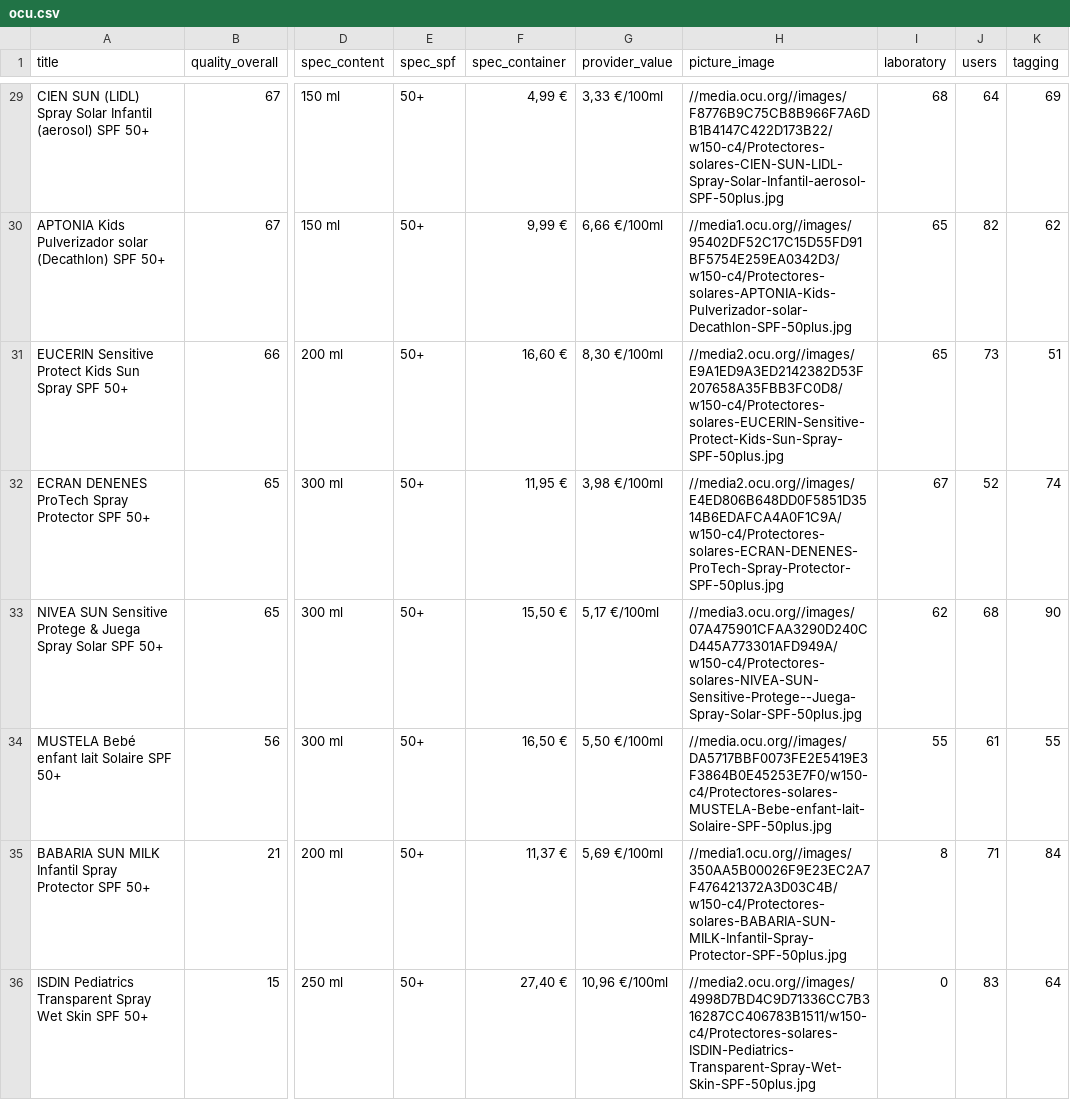
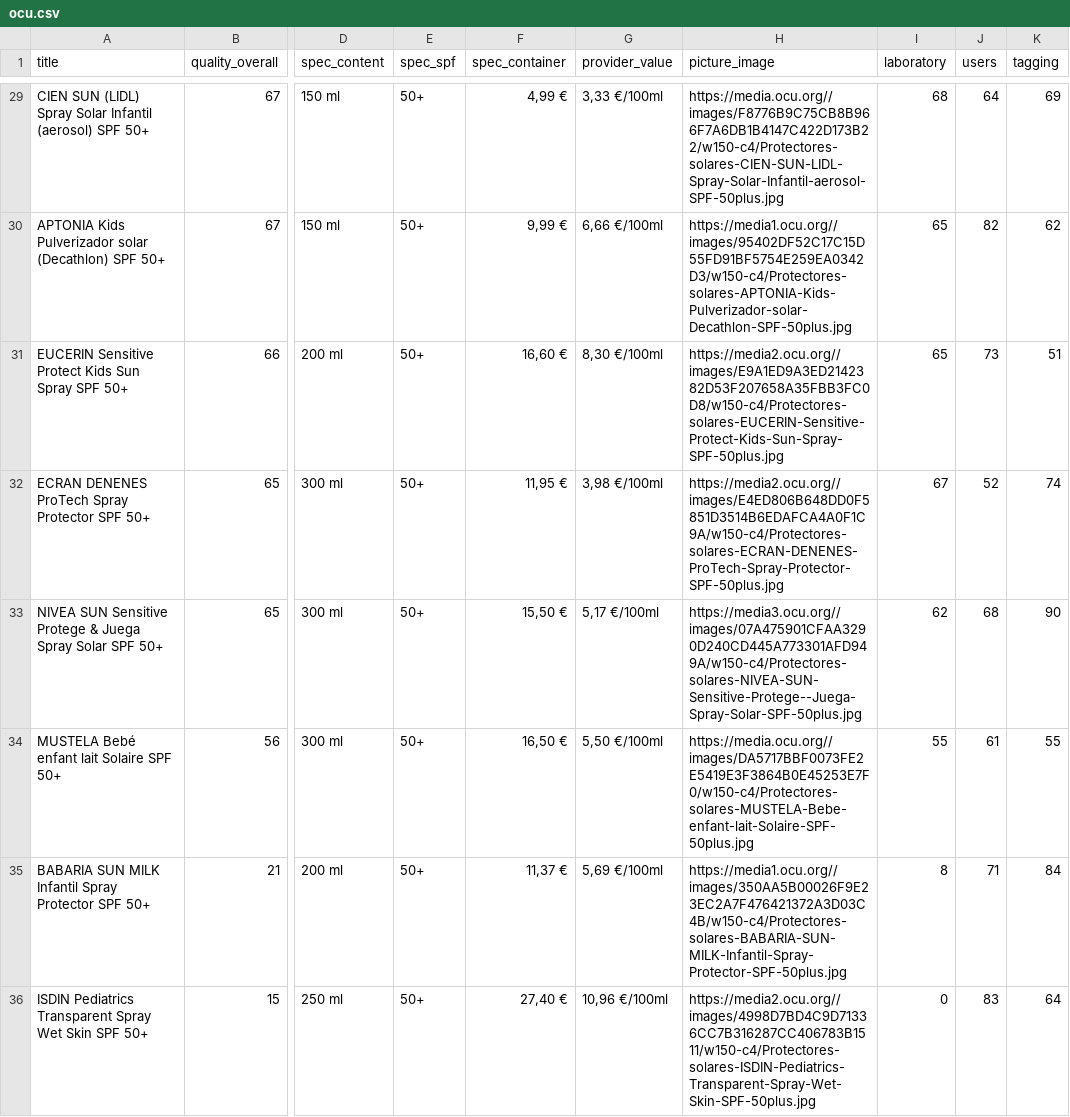
Before and after one commit to shakaran/sunscreenauto, a CSV file: data/ocu.csv, drawn as a sheet; only a part is shown, gaps mark what is left out; the diff covers the shown part only; the diff names each change by its address in the sheet, - before the commit and + after, or states it on an @@ line.

```diff
--- a/data/ocu.csv
+++ b/data/ocu.csv
-H29 (picture_image): //media.ocu.org//images/F8776B9C75CB8B966F7A6DB1B4147C422D173B22/w150-c4/Protectores-solares-CIEN-SUN-LIDL-Spray-Solar-Infantil-aerosol-SPF-50plus.jpg
+H29 (picture_image): https://media.ocu.org//images/F8776B9C75CB8B966F7A6DB1B4147C422D173B22/w150-c4/Protectores-solares-CIEN-SUN-LIDL-Spray-Solar-Infantil-aerosol-SPF-50plus.jpg
-H30 (picture_image): //media1.ocu.org//images/95402DF52C17C15D55FD91BF5754E259EA0342D3/w150-c4/Protectores-solares-APTONIA-Kids-Pulverizador-solar-Decathlon-SPF-50plus.jpg
+H30 (picture_image): https://media1.ocu.org//images/95402DF52C17C15D55FD91BF5754E259EA0342D3/w150-c4/Protectores-solares-APTONIA-Kids-Pulverizador-solar-Decathlon-SPF-50plus.jpg
-H31 (picture_image): //media2.ocu.org//images/E9A1ED9A3ED2142382D53F207658A35FBB3FC0D8/w150-c4/Protectores-solares-EUCERIN-Sensitive-Protect-Kids-Sun-Spray-SPF-50plus.jpg
+H31 (picture_image): https://media2.ocu.org//images/E9A1ED9A3ED2142382D53F207658A35FBB3FC0D8/w150-c4/Protectores-solares-EUCERIN-Sensitive-Protect-Kids-Sun-Spray-SPF-50plus.jpg
-H32 (picture_image): //media2.ocu.org//images/E4ED806B648DD0F5851D3514B6EDAFCA4A0F1C9A/w150-c4/Protectores-solares-ECRAN-DENENES-ProTech-Spray-Protector-SPF-50plus.jpg
+H32 (picture_image): https://media2.ocu.org//images/E4ED806B648DD0F5851D3514B6EDAFCA4A0F1C9A/w150-c4/Protectores-solares-ECRAN-DENENES-ProTech-Spray-Protector-SPF-50plus.jpg
-H33 (picture_image): //media3.ocu.org//images/07A475901CFAA3290D240CD445A773301AFD949A/w150-c4/Protectores-solares-NIVEA-SUN-Sensitive-Protege--Juega-Spray-Solar-SPF-50plus.jpg
+H33 (picture_image): https://media3.ocu.org//images/07A475901CFAA3290D240CD445A773301AFD949A/w150-c4/Protectores-solares-NIVEA-SUN-Sensitive-Protege--Juega-Spray-Solar-SPF-50plus.jpg
-H34 (picture_image): //media.ocu.org//images/DA5717BBF0073FE2E5419E3F3864B0E45253E7F0/w150-c4/Protectores-solares-MUSTELA-Bebe-enfant-lait-Solaire-SPF-50plus.jpg
+H34 (picture_image): https://media.ocu.org//images/DA5717BBF0073FE2E5419E3F3864B0E45253E7F0/w150-c4/Protectores-solares-MUSTELA-Bebe-enfant-lait-Solaire-SPF-50plus.jpg
-H35 (picture_image): //media1.ocu.org//images/350AA5B00026F9E23EC2A7F476421372A3D03C4B/w150-c4/Protectores-solares-BABARIA-SUN-MILK-Infantil-Spray-Protector-SPF-50plus.jpg
+H35 (picture_image): https://media1.ocu.org//images/350AA5B00026F9E23EC2A7F476421372A3D03C4B/w150-c4/Protectores-solares-BABARIA-SUN-MILK-Infantil-Spray-Protector-SPF-50plus.jpg
-H36 (picture_image): //media2.ocu.org//images/4998D7BD4C9D71336CC7B316287CC406783B1511/w150-c4/Protectores-solares-ISDIN-Pediatrics-Transparent-Spray-Wet-Skin-SPF-50plus.jpg
+H36 (picture_image): https://media2.ocu.org//images/4998D7BD4C9D71336CC7B316287CC406783B1511/w150-c4/Protectores-solares-ISDIN-Pediatrics-Transparent-Spray-Wet-Skin-SPF-50plus.jpg
```
Also changed, not shown: 28 edited cells elsewhere in this file.
